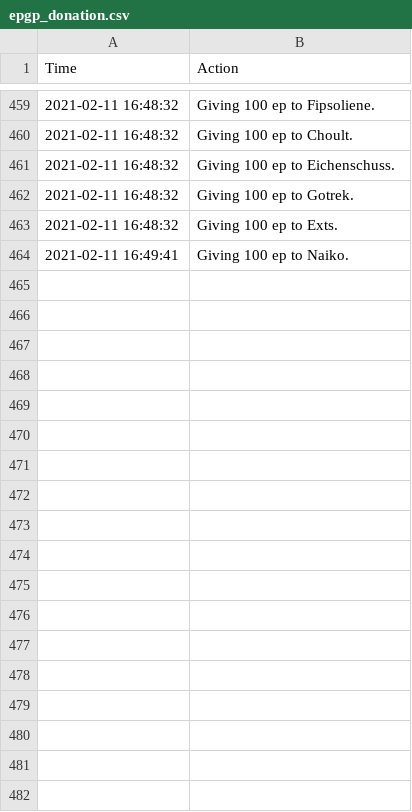
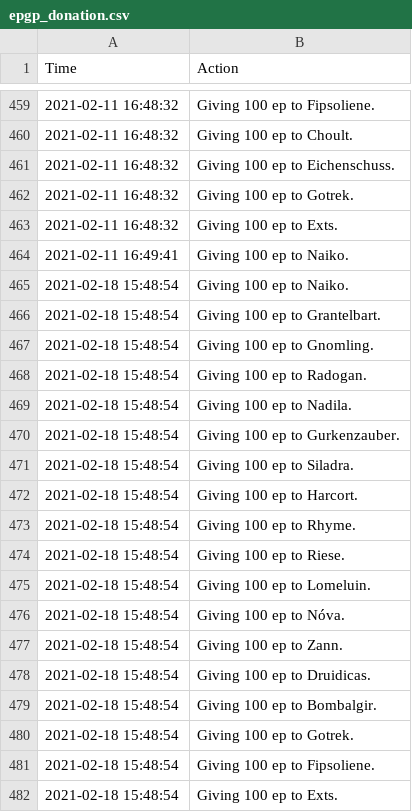
Before and after one commit to LessIsMoreGuild/LessIsMoreGuild.github.io, a CSV file: epgp_donation.csv, drawn as a sheet; only a part is shown, gaps mark what is left out; the diff names each change by its address in the sheet, - before the commit and + after, or states it on an @@ line.

Commit message:
Update epgp_donation.csv

```diff
--- a/epgp_donation.csv
+++ b/epgp_donation.csv
+row 465: 2021-02-18 15:48:54 | Giving 100 ep to Naiko.
+row 466: 2021-02-18 15:48:54 | Giving 100 ep to Grantelbart.
+row 467: 2021-02-18 15:48:54 | Giving 100 ep to Gnomling.
+row 468: 2021-02-18 15:48:54 | Giving 100 ep to Radogan.
+row 469: 2021-02-18 15:48:54 | Giving 100 ep to Nadila.
+row 470: 2021-02-18 15:48:54 | Giving 100 ep to Gurkenzauber.
+row 471: 2021-02-18 15:48:54 | Giving 100 ep to Siladra.
+row 472: 2021-02-18 15:48:54 | Giving 100 ep to Harcort.
+row 473: 2021-02-18 15:48:54 | Giving 100 ep to Rhyme.
+row 474: 2021-02-18 15:48:54 | Giving 100 ep to Riese.
+row 475: 2021-02-18 15:48:54 | Giving 100 ep to Lomeluin.
+row 476: 2021-02-18 15:48:54 | Giving 100 ep to Nóva.
+row 477: 2021-02-18 15:48:54 | Giving 100 ep to Zann.
+row 478: 2021-02-18 15:48:54 | Giving 100 ep to Druidicas.
+row 479: 2021-02-18 15:48:54 | Giving 100 ep to Bombalgir.
+row 480: 2021-02-18 15:48:54 | Giving 100 ep to Gotrek.
+row 481: 2021-02-18 15:48:54 | Giving 100 ep to Fipsoliene.
+row 482: 2021-02-18 15:48:54 | Giving 100 ep to Exts.
```
